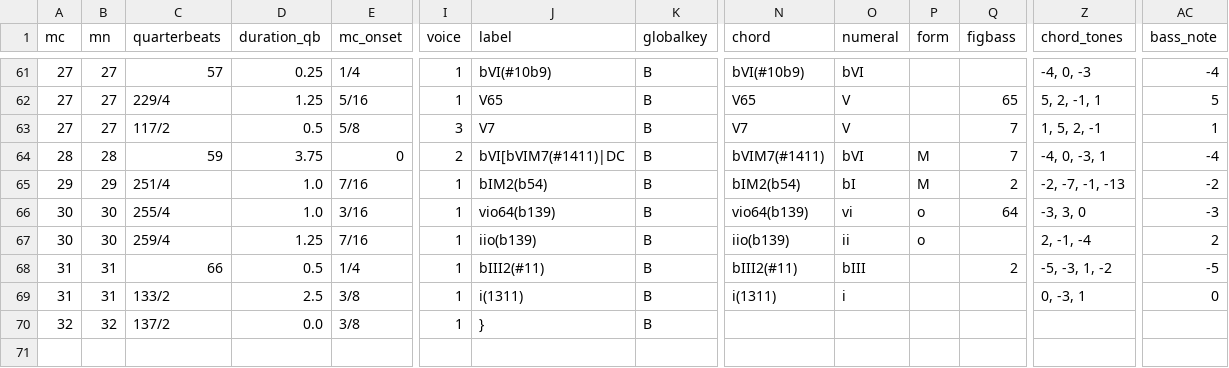
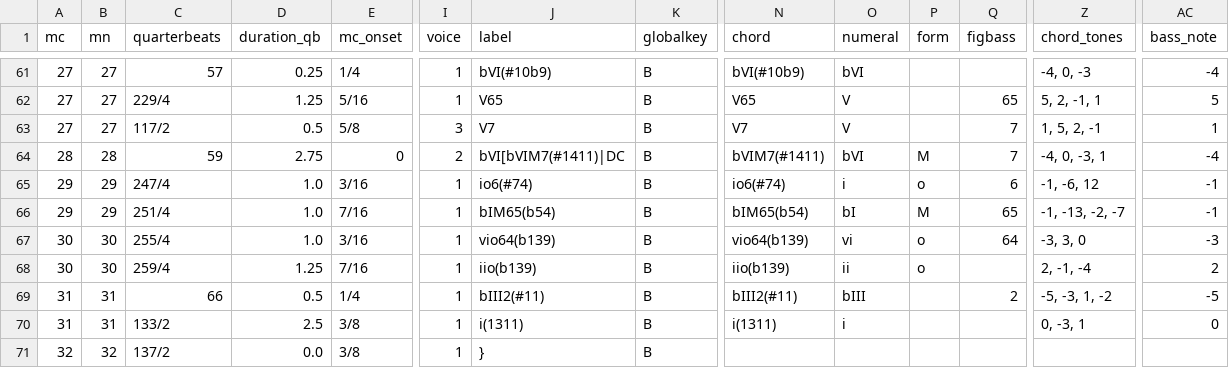
Before and after one commit to DCMLab/bartok_bagatelles, a TSV file: harmonies/op06n08.tsv, drawn as a sheet; only a part is shown, gaps mark what is left out; addresses are those after the commit; rows hold the shown columns only; the diff names each change by its address in the sheet, - before the commit and + after, or states it on an @@ line.

```diff
--- a/harmonies/op06n08.tsv
+++ b/harmonies/op06n08.tsv
-D64 (duration_qb): 3.75
+D64 (duration_qb): 2.75
+row 65: 29 | 29 | 247/4 | 1.0 | 3/16 | 1 | io6(#74) | B | io6(#74) | i | o | 6 | -1, -6, 12 | -1
-J66 (label): bIM2(b54)
+J66 (label): bIM65(b54)
-N66 (chord): bIM2(b54)
+N66 (chord): bIM65(b54)
-Q66 (figbass): 2
+Q66 (figbass): 65
-Z66 (chord_tones): -2, -7, -1, -13
+Z66 (chord_tones): -1, -13, -2, -7
-AC66 (bass_note): -2
+AC66 (bass_note): -1
```
Also changed, not shown: metadata.tsv, reviewed/op06n08_reviewed.tsv, 3 other files.
